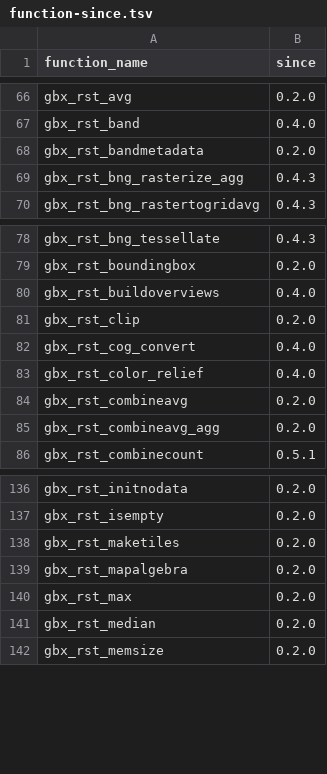
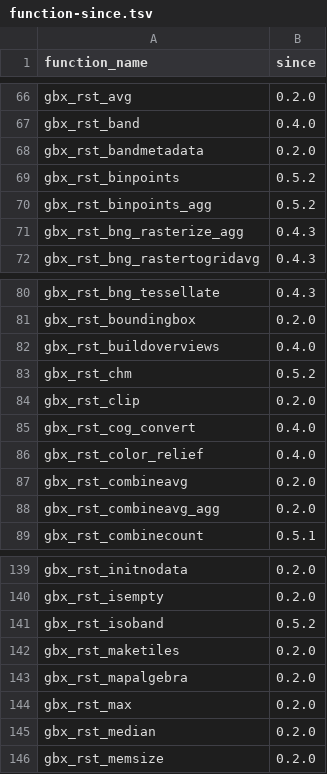
Before and after one commit to databrickslabs/geobrix, a TSV file: docs/tests-function-info/function-since.tsv, drawn as a sheet; only a part is shown, gaps mark what is left out.

Commit message:
Reconcile LiDAR functions with 0.5.1 re-cut metadata surfaces
The forward-merge combined the LiDAR functions (v0.5.2) with the
since-version metadata and the tile-output invariant that arrived in
the 0.5.1 re-cut. Complete that reconciliation:

- Add since=0.5.2 rows for the 4 LiDAR functions (gbx_rst_binpoints,
  gbx_rst_binpoints_agg, gbx_rst_isoband, gbx_rst_chm) to
  function-since.tsv; check-since now passes 232/232.
- Regenerate function-info.json so those 4 carry since=0.5.2.
- Exclude gbx_rst_isoband from the V2 tile-output invariant: like
  gbx_rst_contour it returns ARRAY<struct> band polygons, not a tile
  struct. The invariant test (from main) newly sees isoband via the
  merged registry, so the exclusion is a merge integration fix.

Co-authored-by: Isaac <no-reply@databricks.com>

```diff
--- a/docs/tests-function-info/function-since.tsv
+++ b/docs/tests-function-info/function-since.tsv
@@ -68,2 +68,4 @@ gbx_rst_band	0.4.0
 gbx_rst_bandmetadata	0.2.0
+gbx_rst_binpoints	0.5.2
+gbx_rst_binpoints_agg	0.5.2
 gbx_rst_bng_rasterize_agg	0.4.3
@@ -80,2 +82,3 @@ gbx_rst_boundingbox	0.2.0
 gbx_rst_buildoverviews	0.4.0
+gbx_rst_chm	0.5.2
 gbx_rst_clip	0.2.0
@@ -137,2 +140,3 @@ gbx_rst_initnodata	0.2.0
 gbx_rst_isempty	0.2.0
+gbx_rst_isoband	0.5.2
 gbx_rst_maketiles	0.2.0
```
Also changed, not shown: 2 other files.
